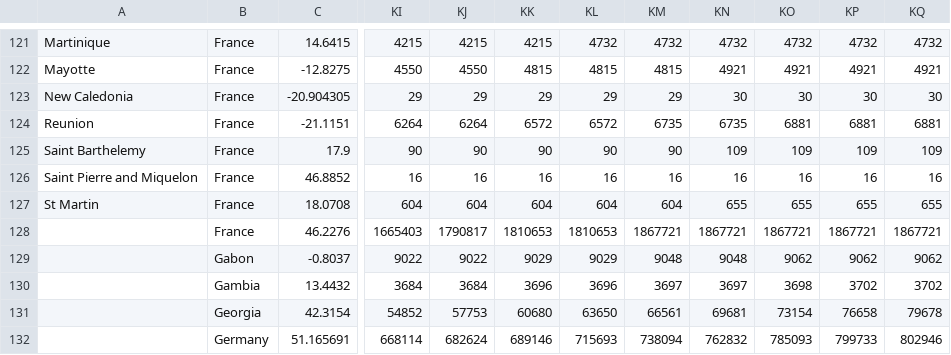
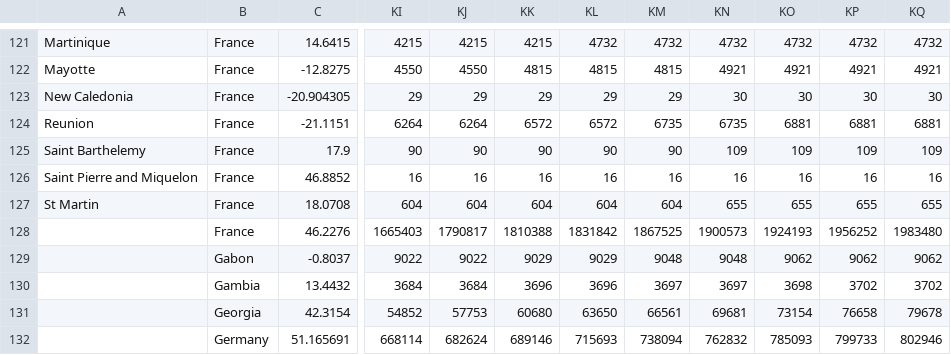
Before and after one commit to bkandiyal/covid19-dataset, a CSV file: data/time_series_covid19_confirmed_global.csv, drawn as a sheet; only a part is shown, gaps mark what is left out; the diff names each change by its address in the sheet, - before the commit and + after, or states it on an @@ line.

```diff
--- a/data/time_series_covid19_confirmed_global.csv
+++ b/data/time_series_covid19_confirmed_global.csv
-KK128: 1810653
+KK128: 1810388
-KL128: 1810653
+KL128: 1831842
-KM128: 1867721
+KM128: 1867525
-KN128: 1867721
+KN128: 1900573
-KO128: 1867721
+KO128: 1924193
-KP128: 1867721
+KP128: 1956252
-KQ128: 1867721
+KQ128: 1983480
```
Also changed, not shown: data/time_series_covid19_deaths_global.csv, data/time_series_covid19_recovered_global.csv.
